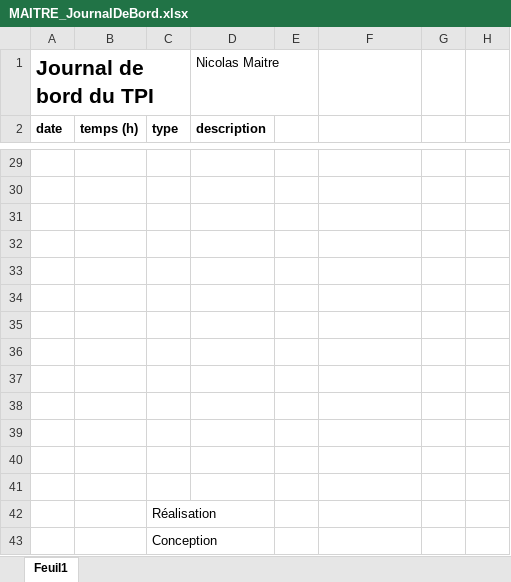
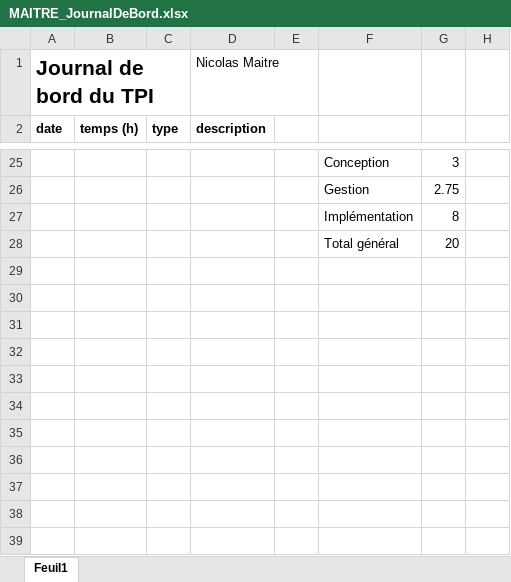
Before and after one commit to nicolas-maitre/TPI_MAITRE, an Excel workbook: documentation/MAITRE_JournalDeBord.xlsx, sheet Feuil1, drawn as a sheet; only a part is shown, gaps mark what is left out; values as stored, in another font and other column widths than the file's, no borders; charts and pictures not drawn; removed rows and columns are numbered as before the commit, all else as after; the diff covers the shown part only; the diff names each change by its address in the sheet, - before the commit and + after, or states it on an @@ line.

```diff
--- a/documentation/MAITRE_JournalDeBord.xlsx (sheet Feuil1)
+++ b/documentation/MAITRE_JournalDeBord.xlsx (sheet Feuil1)
-row 25: (empty)
+row 25:  |  |  |  |  | Conception | 3
-row 26: (empty)
+row 26:  |  |  |  |  | Gestion | 2.75
-row 27: (empty)
+row 27:  |  |  |  |  | Implémentation | 8
-row 28: (empty)
+row 28:  |  |  |  |  | Total général | 20
-row 33: (empty)
-row 34: (empty)
-row 35: (empty)
-row 36: (empty)
-row 37: (empty)
-row 38: (empty)
-row 39: (empty)
-row 40: (empty)
-row 41: (empty)
-row 42:  |  | Réalisation
-row 43:  |  | Conception
```
Also changed, not shown: 4 removed rows, 28 edited cells and cell formats elsewhere in this sheet, charts or pictures, 4 other files.
